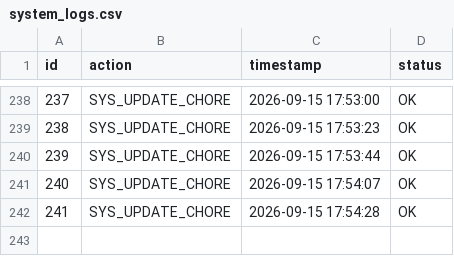
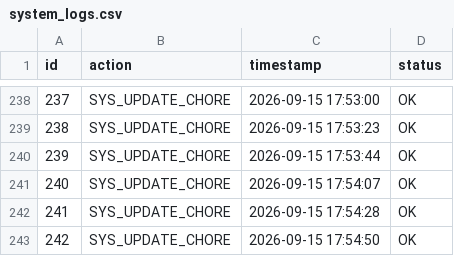
Before and after one commit to almuzahidseyam/automated-data-ingestion, a CSV file: system_logs.csv, drawn as a sheet; only a part is shown, gaps mark what is left out.

Commit message:
chore(data): aggregate system log #242

```diff
--- a/system_logs.csv
+++ b/system_logs.csv
@@ -242 +242,2 @@
 241,SYS_UPDATE_CHORE,2026-09-15 17:54:28,OK
+242,SYS_UPDATE_CHORE,2026-09-15 17:54:50,OK
```
